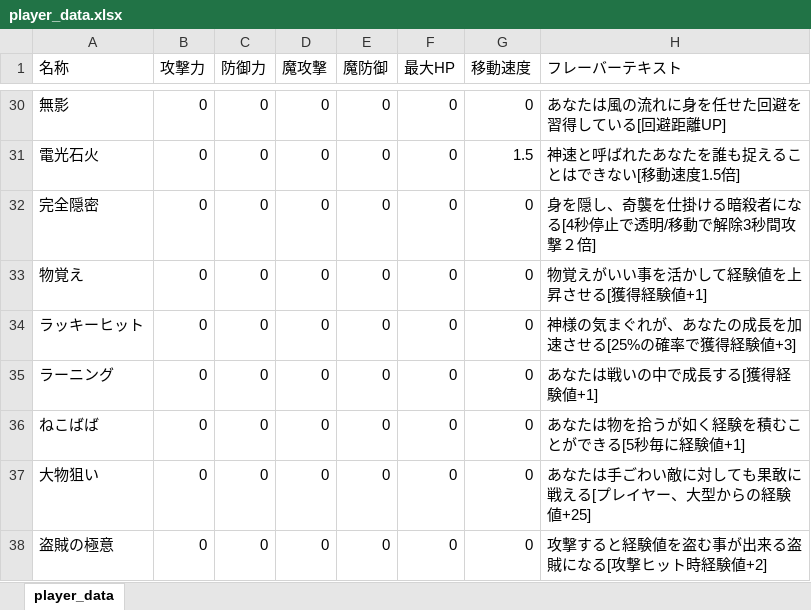
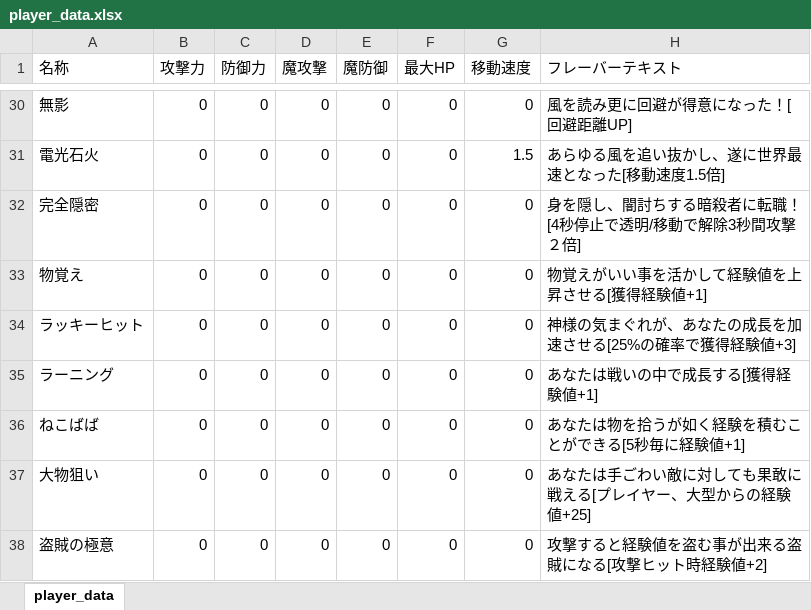
Before and after one commit to NyamLand/VSRPG, an Excel workbook: HuntingBrave_client/DATA/player_data.xlsx, sheet player_data, drawn as a sheet; only a part is shown, gaps mark what is left out; values as stored, in another font and other column widths than the file's, no borders; the diff covers the shown part only; the diff names each change by its address in the sheet, - before the commit and + after, or states it on an @@ line.

```diff
--- a/HuntingBrave_client/DATA/player_data.xlsx (sheet player_data)
+++ b/HuntingBrave_client/DATA/player_data.xlsx (sheet player_data)
-H30 (フレーバーテキスト): あなたは風の流れに身を任せた回避を習得している[回避距離UP]
+H30 (フレーバーテキスト): 風を読み更に回避が得意になった！[回避距離UP]
-H31 (フレーバーテキスト): 神速と呼ばれたあなたを誰も捉えることはできない[移動速度1.5倍]
+H31 (フレーバーテキスト): あらゆる風を追い抜かし、遂に世界最速となった[移動速度1.5倍]
-H32 (フレーバーテキスト): 身を隠し、奇襲を仕掛ける暗殺者になる[4秒停止で透明/移動で解除3秒間攻撃２倍]
+H32 (フレーバーテキスト): 身を隠し、闇討ちする暗殺者に転職！[4秒停止で透明/移動で解除3秒間攻撃２倍]
```
Also changed, not shown: 27 edited cells elsewhere in this sheet, 6 other files.
